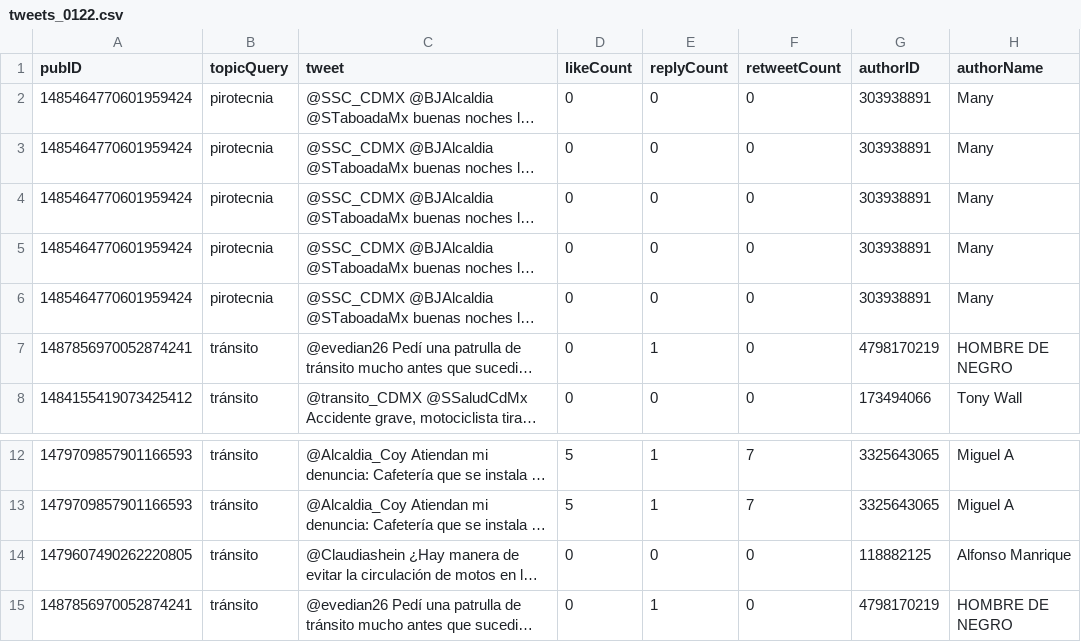
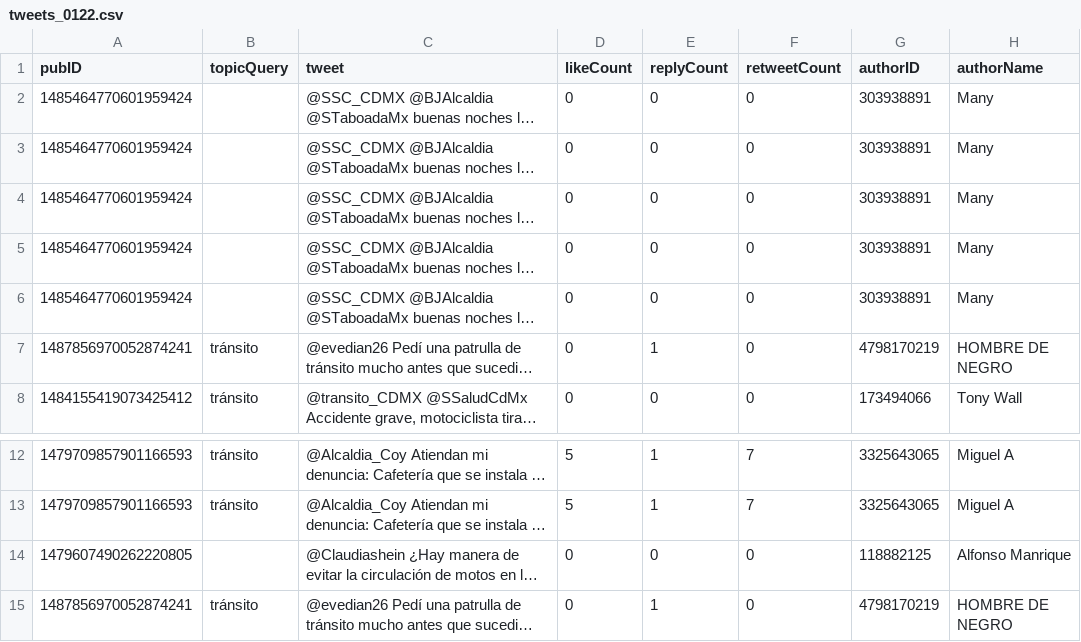
Before and after one commit to Leonelney/Trabajo-Terminal, a CSV file: new_data/tweets_0122.csv, drawn as a sheet; only a part is shown, gaps mark what is left out; long unchanged cells end in …; the diff names each change by its address in the sheet, - before the commit and + after, or states it on an @@ line.

```diff
--- a/new_data/tweets_0122.csv
+++ b/new_data/tweets_0122.csv
-B2:B6 (topicQuery): pirotecnia
+B2:B6 (topicQuery): (empty)
-B14 (topicQuery): tránsito
+B14 (topicQuery): (empty)
```
Also changed, not shown: new_data/tweets_0120.csv, new_data/tweets_0121.csv, 6 other files.
